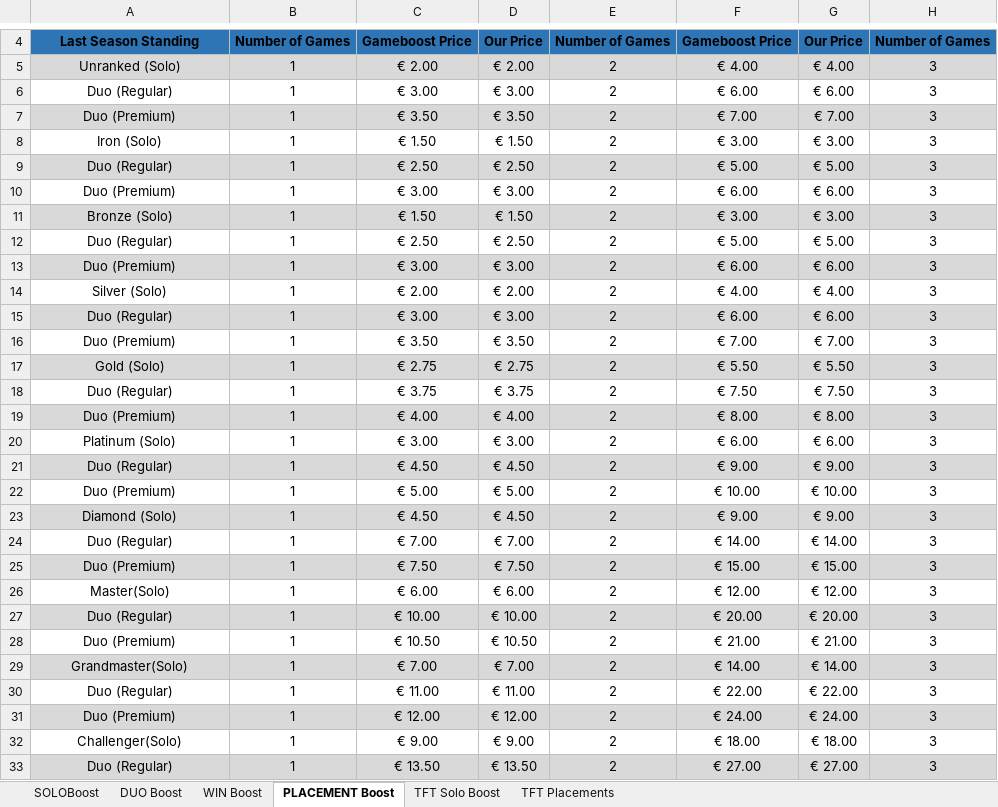
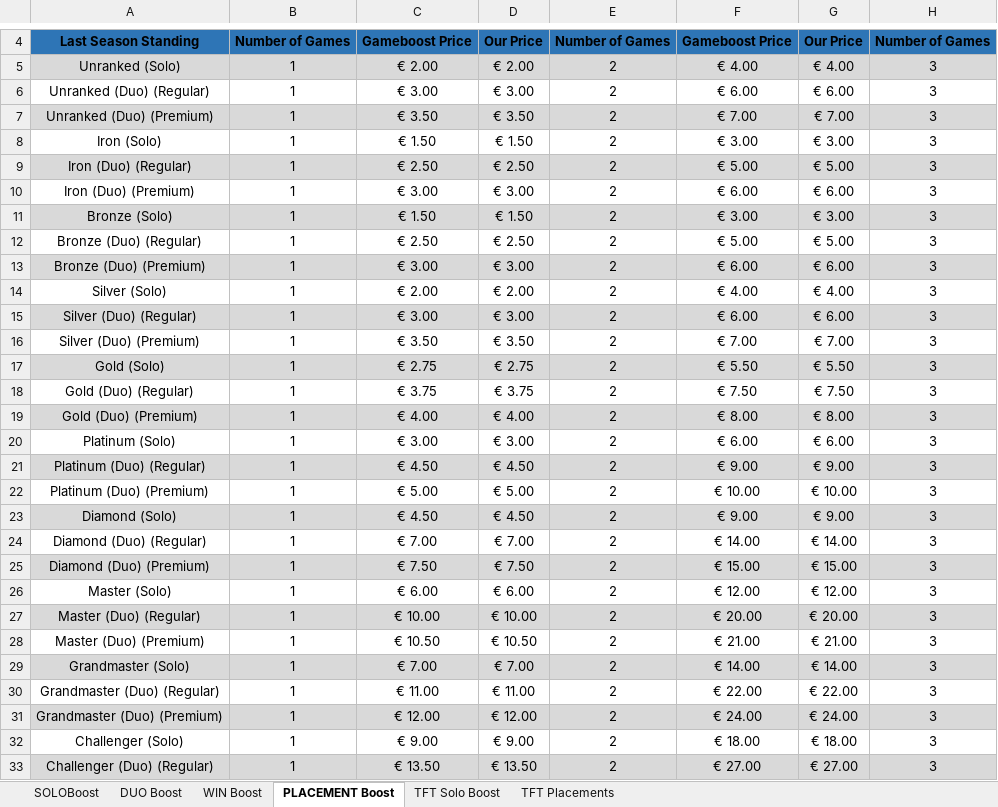
Before and after one commit to sapsal/SpartanBoosting, an Excel workbook: SpartanBoosting/Gameboost_Prices_22062020_-_TFT_Update.xlsx, sheet PLACEMENT Boost, drawn as a sheet; only a part is shown, gaps mark what is left out; values as stored, in another font and other column widths than the file's, no borders; the diff covers the shown part only; the diff names each change by its address in the sheet, - before the commit and + after, or states it on an @@ line.

Commit message:
patch

```diff
--- a/SpartanBoosting/Gameboost_Prices_22062020_-_TFT_Update.xlsx (sheet PLACEMENT Boost)
+++ b/SpartanBoosting/Gameboost_Prices_22062020_-_TFT_Update.xlsx (sheet PLACEMENT Boost)
-A6: Duo (Regular)
+A6: Unranked (Duo) (Regular)
-A7: Duo (Premium)
+A7: Unranked (Duo) (Premium)
-A9: Duo (Regular)
+A9: Iron (Duo) (Regular)
-A10: Duo (Premium)
+A10: Iron (Duo) (Premium)
-A12: Duo (Regular)
+A12: Bronze (Duo) (Regular)
-A13: Duo (Premium)
+A13: Bronze (Duo) (Premium)
-A15: Duo (Regular)
+A15: Silver (Duo) (Regular)
-A16: Duo (Premium)
+A16: Silver (Duo) (Premium)
-A18: Duo (Regular)
+A18: Gold (Duo) (Regular)
-A19: Duo (Premium)
+A19: Gold (Duo) (Premium)
-A21: Duo (Regular)
+A21: Platinum (Duo) (Regular)
-A22: Duo (Premium)
+A22: Platinum (Duo) (Premium)
-A24: Duo (Regular)
+A24: Diamond (Duo) (Regular)
-A25: Duo (Premium)
+A25: Diamond (Duo) (Premium)
-A26: Master(Solo)
+A26: Master (Solo)
-A27: Duo (Regular)
+A27: Master (Duo) (Regular)
-A28: Duo (Premium)
+A28: Master (Duo) (Premium)
-A29: Grandmaster(Solo)
+A29: Grandmaster (Solo)
-A30: Duo (Regular)
+A30: Grandmaster (Duo) (Regular)
-A31: Duo (Premium)
+A31: Grandmaster (Duo) (Premium)
-A32: Challenger(Solo)
+A32: Challenger (Solo)
-A33: Duo (Regular)
+A33: Challenger (Duo) (Regular)
```
Also changed, not shown: 1 edited cell elsewhere in this sheet.
